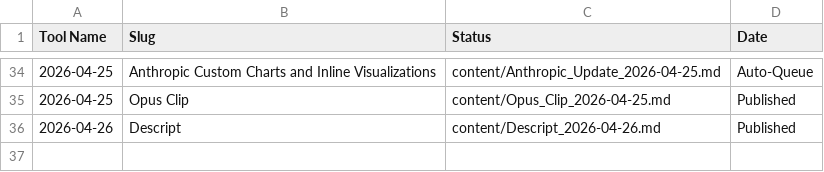
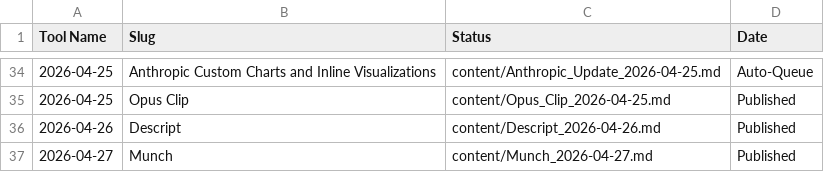
Before and after one commit to kvniranjan/BizToolZAI, a CSV file: content_approval.csv, drawn as a sheet; only a part is shown, gaps mark what is left out; the diff names each change by its address in the sheet, - before the commit and + after, or states it on an @@ line.

```diff
--- a/content_approval.csv
+++ b/content_approval.csv
+row 37: 2026-04-27 | Munch | content/Munch_2026-04-27.md | Published
```
Also changed, not shown: affiliate_log.csv, 12 other files.
